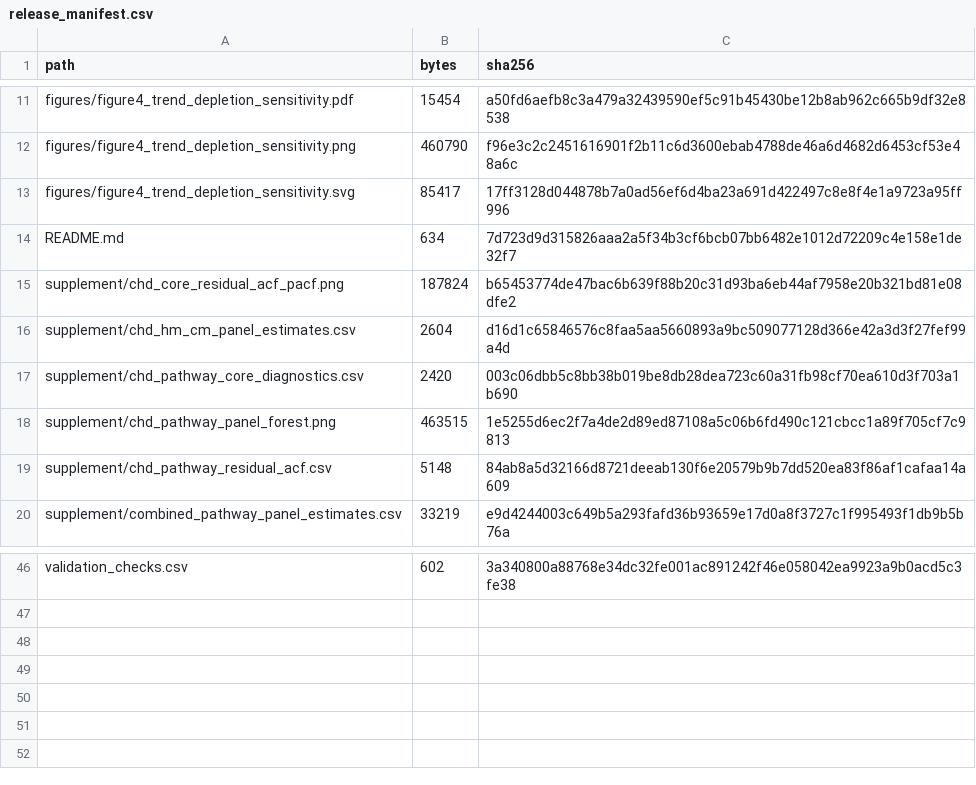
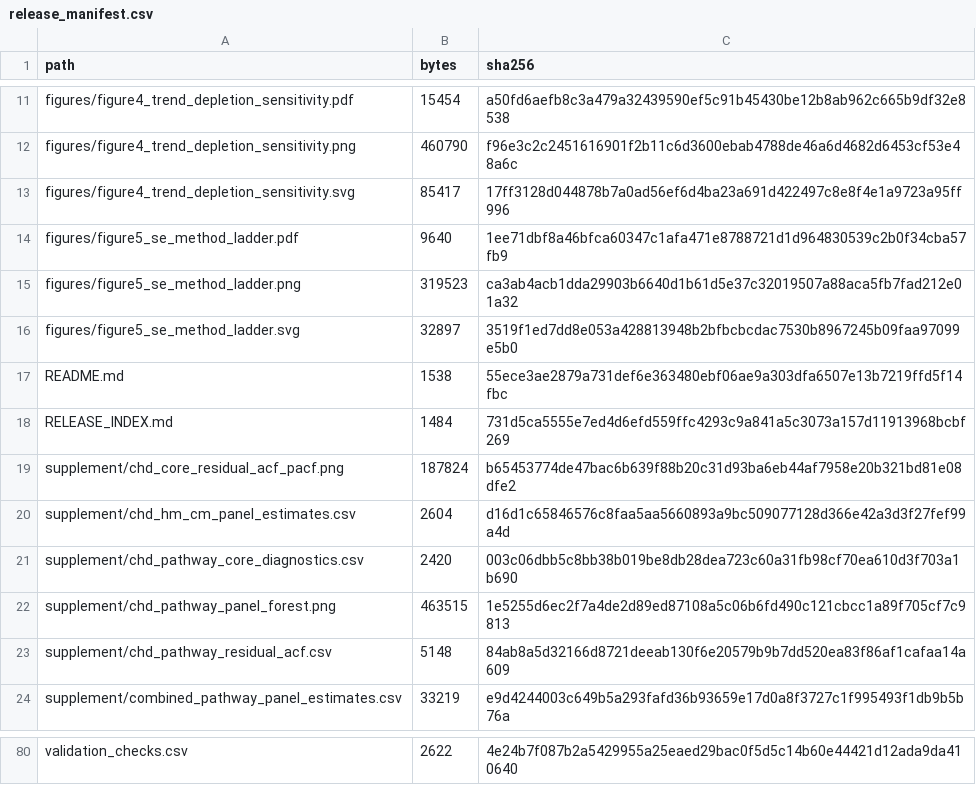
Before and after one commit to bobshenruililin/Laidlaw-Heat-Project, a CSV file: outputs/release_chd_hf/release_manifest.csv, drawn as a sheet; only a part is shown, gaps mark what is left out; the diff covers the shown part only.

```diff
--- a/outputs/release_chd_hf/release_manifest.csv
+++ b/outputs/release_chd_hf/release_manifest.csv
@@ -13,3 +13,7 @@
 "figures/figure4_trend_depletion_sensitivity.svg",85417,"17ff3128d044878b7a0ad56ef6d4ba23a691d422497c8e8f4e1a9723a95ff996"
-"README.md",634,"7d723d9d315826aaa2a5f34b3cf6bcb07bb6482e1012d72209c4e158e1de32f7"
+"figures/figure5_se_method_ladder.pdf",9640,"1ee71dbf8a46bfca60347c1afa471e8788721d1d964830539c2b0f34cba57fb9"
+"figures/figure5_se_method_ladder.png",319523,"ca3ab4acb1dda29903b6640d1b61d5e37c32019507a88aca5fb7fad212e01a32"
+"figures/figure5_se_method_ladder.svg",32897,"3519f1ed7dd8e053a428813948b2bfbcbcdac7530b8967245b09faa97099e5b0"
+"README.md",1538,"55ece3ae2879a731def6e363480ebf06ae9a303dfa6507e13b7219ffd5f14fbc"
+"RELEASE_INDEX.md",1484,"731d5ca5555e7ed4d6efd559ffc4293c9a841a5c3073a157d11913968bcbf269"
 "supplement/chd_core_residual_acf_pacf.png",187824,"b65453774de47bac6b639f88b20c31d93ba6eb44af7958e20b321bd81e08dfe2"
@@ -46 +80 @@
-"validation_checks.csv",602,"3a340800a88768e34dc32fe001ac891242f46e058042ea9923a9b0acd5c3fe38"
+"validation_checks.csv",2622,"4e24b7f087b2a5429955a25eaed29bac0f5d5c14b60e44421d12ada9da410640"
```
Also changed, not shown: 30 added rows elsewhere in this file, outputs/release_chd_hf/validation_checks.csv, 36 other files.
